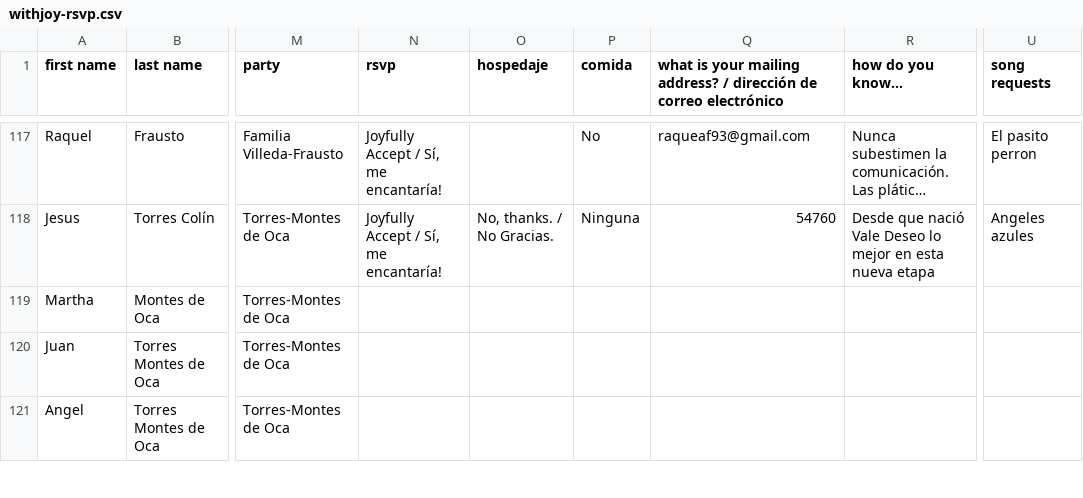
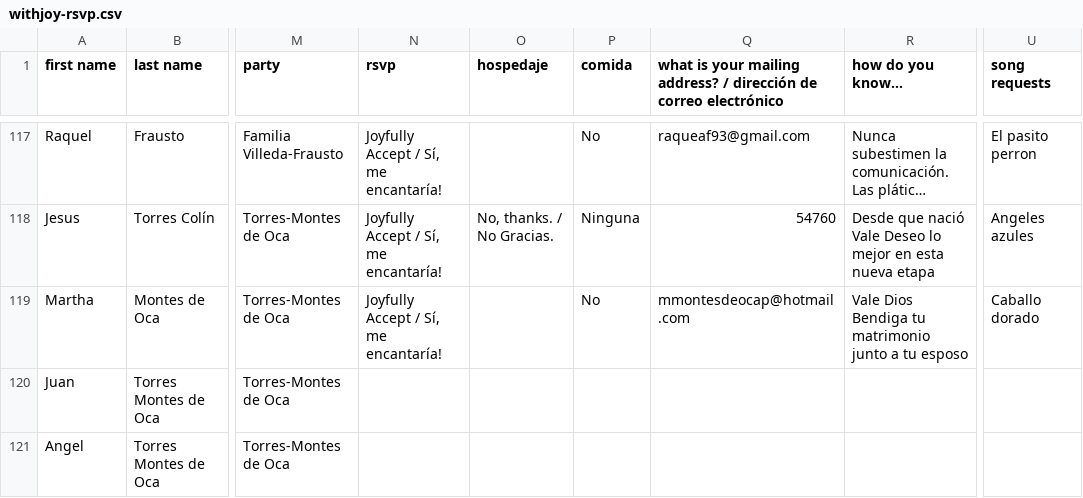
Before and after one commit to Mvilleda/boda-mv26, a CSV file: withjoy-rsvp.csv, drawn as a sheet; only a part is shown, gaps mark what is left out; long unchanged cells end in …; the diff names each change by its address in the sheet, - before the commit and + after, or states it on an @@ line.

```diff
--- a/withjoy-rsvp.csv
+++ b/withjoy-rsvp.csv
-N119 (rsvp): (empty)
+N119 (rsvp): Joyfully Accept / Sí, me encantaría!
-P119 (comida): (empty)
+P119 (comida): No
-Q119: (empty)
+Q119: mmontesdeocap@hotmail.com
-R119 (how do you know...): (empty)
+R119 (how do you know...): Vale Dios Bendiga tu matrimonio junto a tu esposo
-U119 (song requests): (empty)
+U119 (song requests): Caballo dorado
```
Also changed, not shown: 1 other file.
